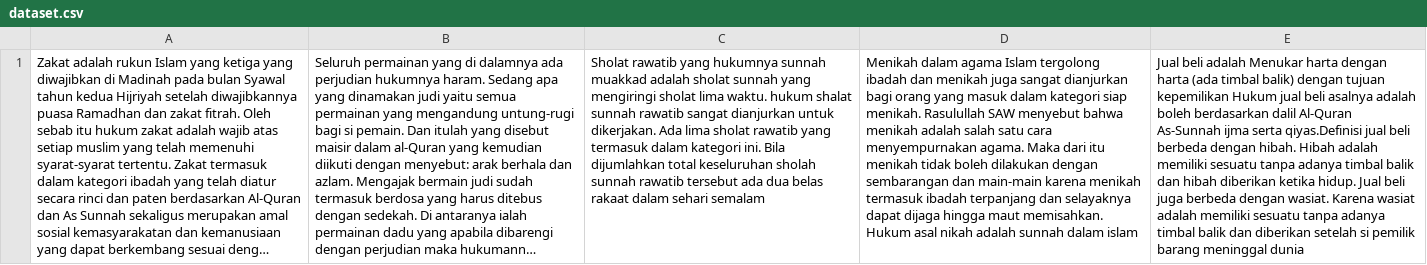
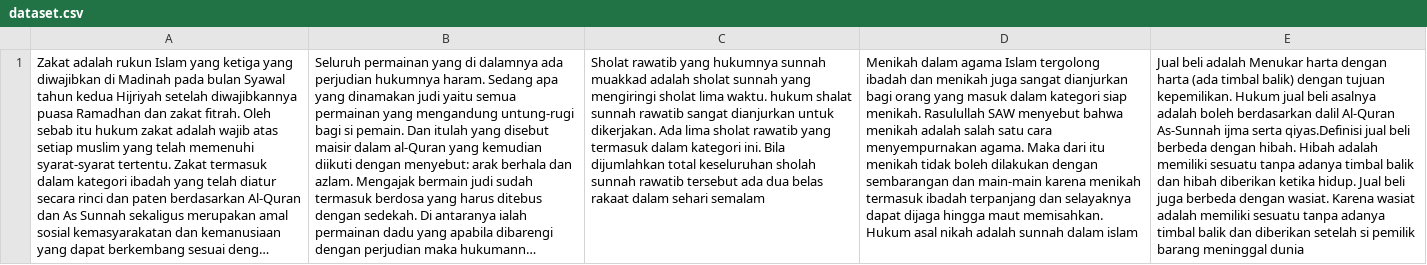
Before and after one commit to ansharfz/pba-dataset-hukum-islam, a CSV file: dataset.csv, drawn as a sheet; long unchanged cells end in …; the diff names each change by its address in the sheet, - before the commit and + after, or states it on an @@ line.

Commit message:
Update dataset.csv

```diff
--- a/dataset.csv
+++ b/dataset.csv
-E1: …dengan tujuan kepemilikan Hukum jual…
+E1: …dengan tujuan kepemilikan. Hukum jual…
```
